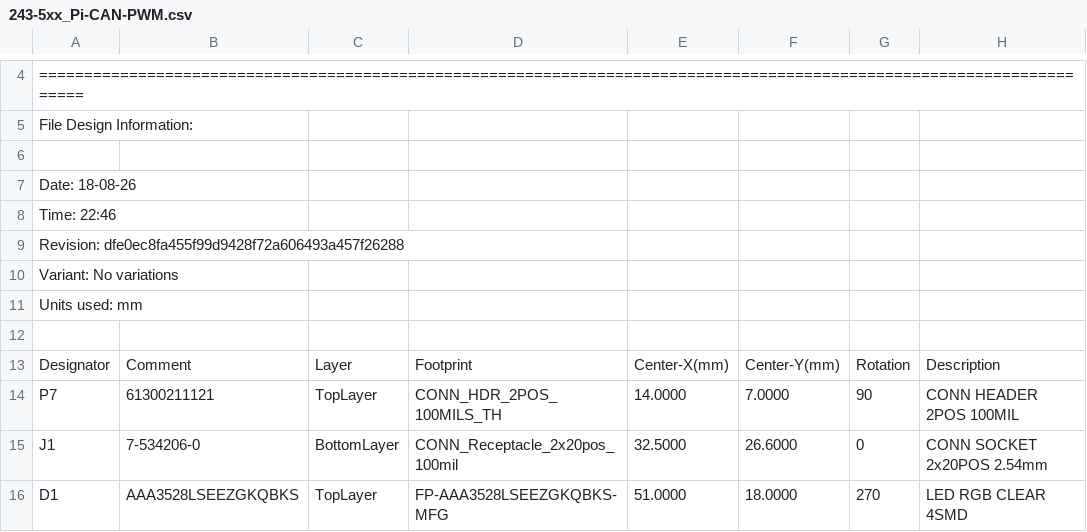
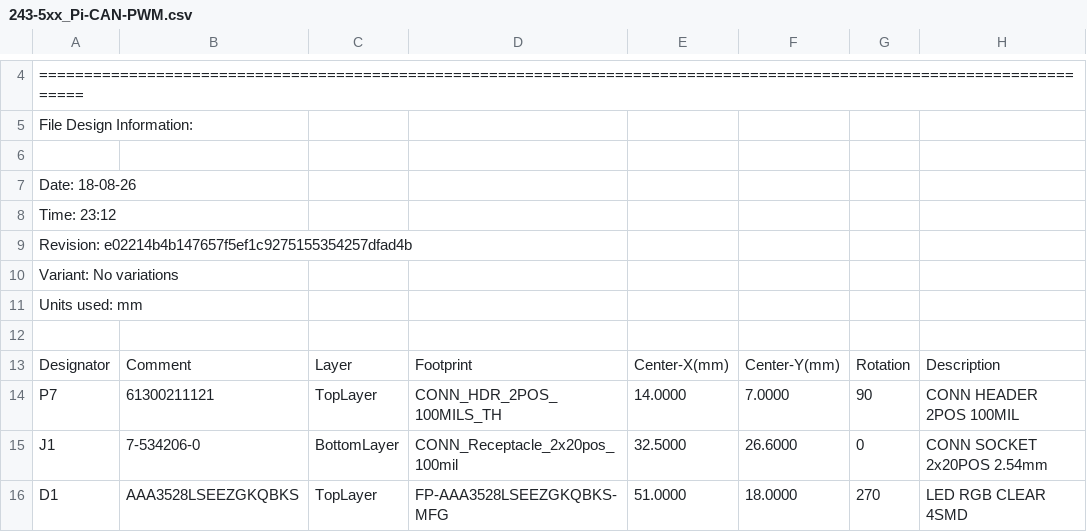
Before and after one commit to currentleak/243-5xx_PCB-Hat-Pi-CAN-PWM, a CSV file: Generate Files/Pick Place/243-5xx_Pi-CAN-PWM.csv, drawn as a sheet; only a part is shown, gaps mark what is left out.

```diff
--- a/Generate Files/Pick Place/243-5xx_Pi-CAN-PWM.csv
+++ b/Generate Files/Pick Place/243-5xx_Pi-CAN-PWM.csv
@@ -7,4 +7,4 @@ File Design Information:
 Date:       18-08-26
-Time:       22:46
-Revision:   dfe0ec8fa455f99d9428f72a606493a457f26288
+Time:       23:12
+Revision:   e02214b4b147657f5ef1c9275155354257dfad4b
 Variant:    No variations
```
Also changed, not shown: 21 other files.
